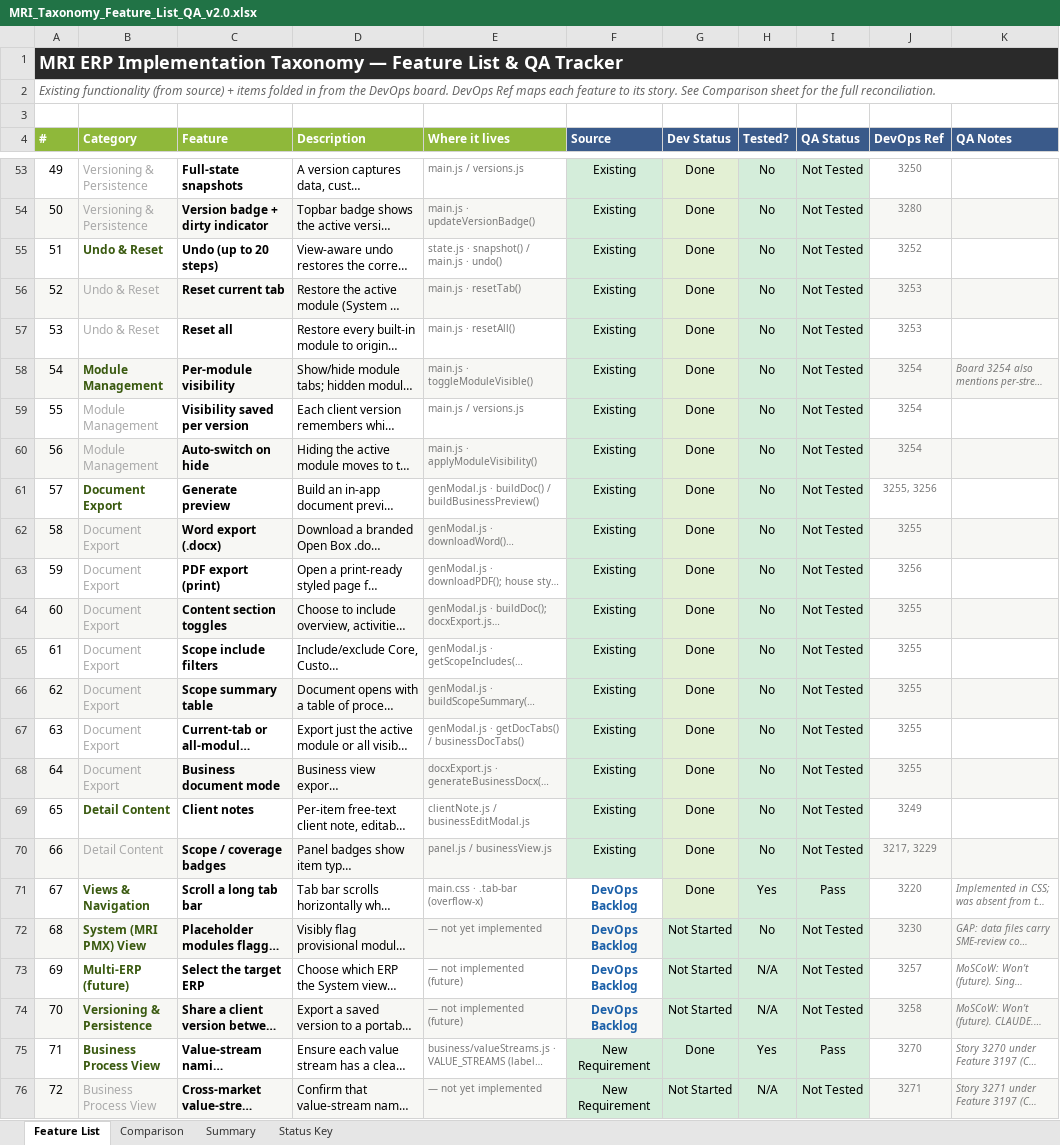
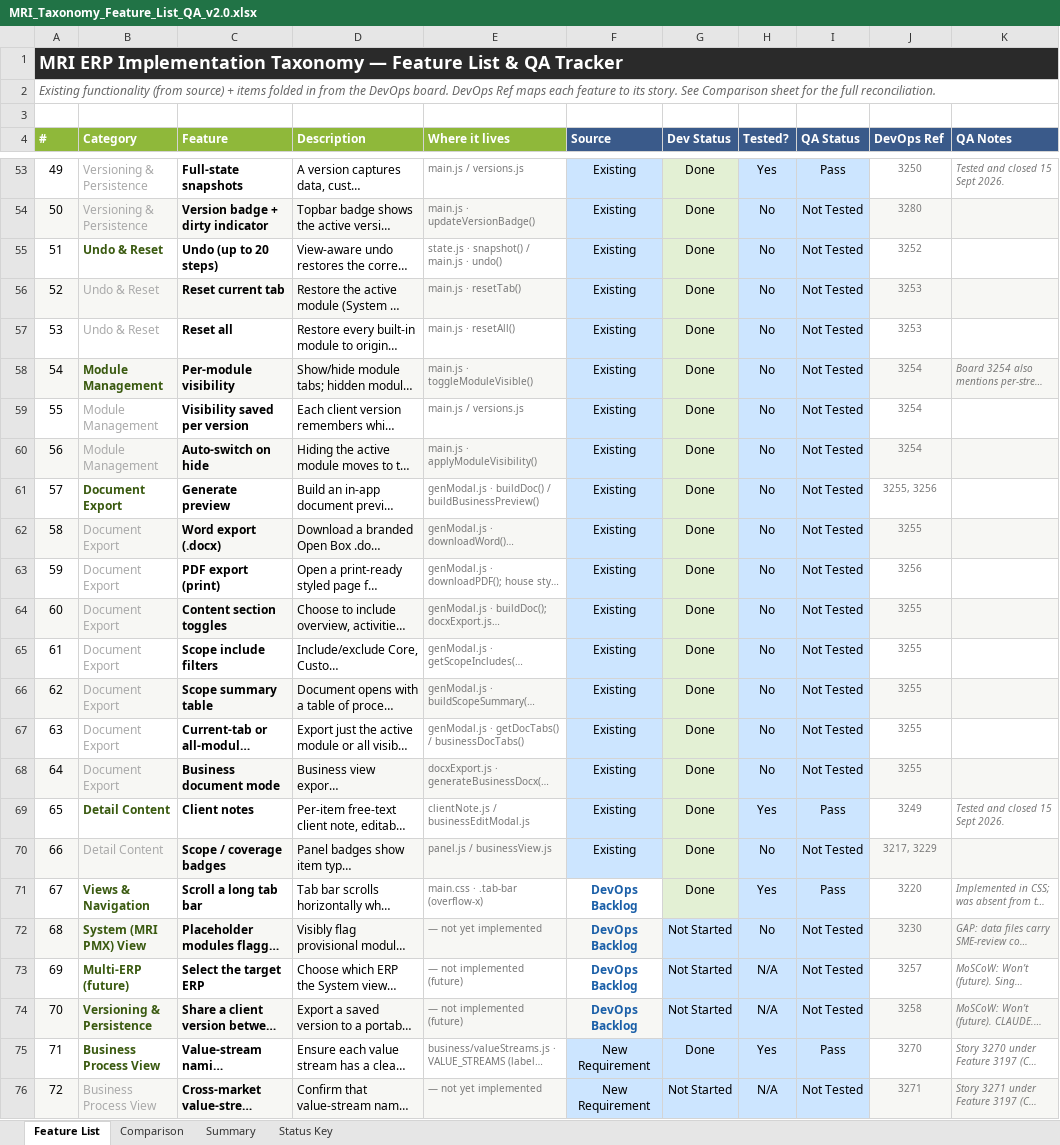
Before and after one commit to SHAUNFRODSHAM/mri-taxonomy, an Excel workbook: MRI_Taxonomy_Feature_List_QA_v2.0.xlsx, sheet Feature List, drawn as a sheet; only a part is shown, gaps mark what is left out; long unchanged cells end in …; values as stored, in another font and other column widths than the file's, no borders; the diff covers the shown part only; the diff names each change by its address in the sheet, - before the commit and + after, or states it on an @@ line.

```diff
--- a/MRI_Taxonomy_Feature_List_QA_v2.0.xlsx (sheet Feature List)
+++ b/MRI_Taxonomy_Feature_List_QA_v2.0.xlsx (sheet Feature List)
-F53:F70 fill: #D4EDDA
+F53:F70 fill: #CCE5FF
-H53:I71 fill: #D4EDDA
+H53:I71 fill: #CCE5FF
-H53 (Tested?): No
+H53 (Tested?): Yes
-I53 (QA Status): Not Tested
+I53 (QA Status): Pass
-K53 (QA Notes): (empty)
+K53 (QA Notes): Tested and closed 15 Sept 2026.
-H69 (Tested?): No
+H69 (Tested?): Yes
-I69 (QA Status): Not Tested
+I69 (QA Status): Pass
-K69 (QA Notes): (empty)
+K69 (QA Notes): Tested and closed 15 Sept 2026.
-G72:I74 fill: #D4EDDA
+G72:I74 fill: #CCE5FF
-F75:I76 fill: #D4EDDA
+F75:I76 fill: #CCE5FF
```
Also changed, not shown: 17 edited cells and cell formats elsewhere in this sheet.
